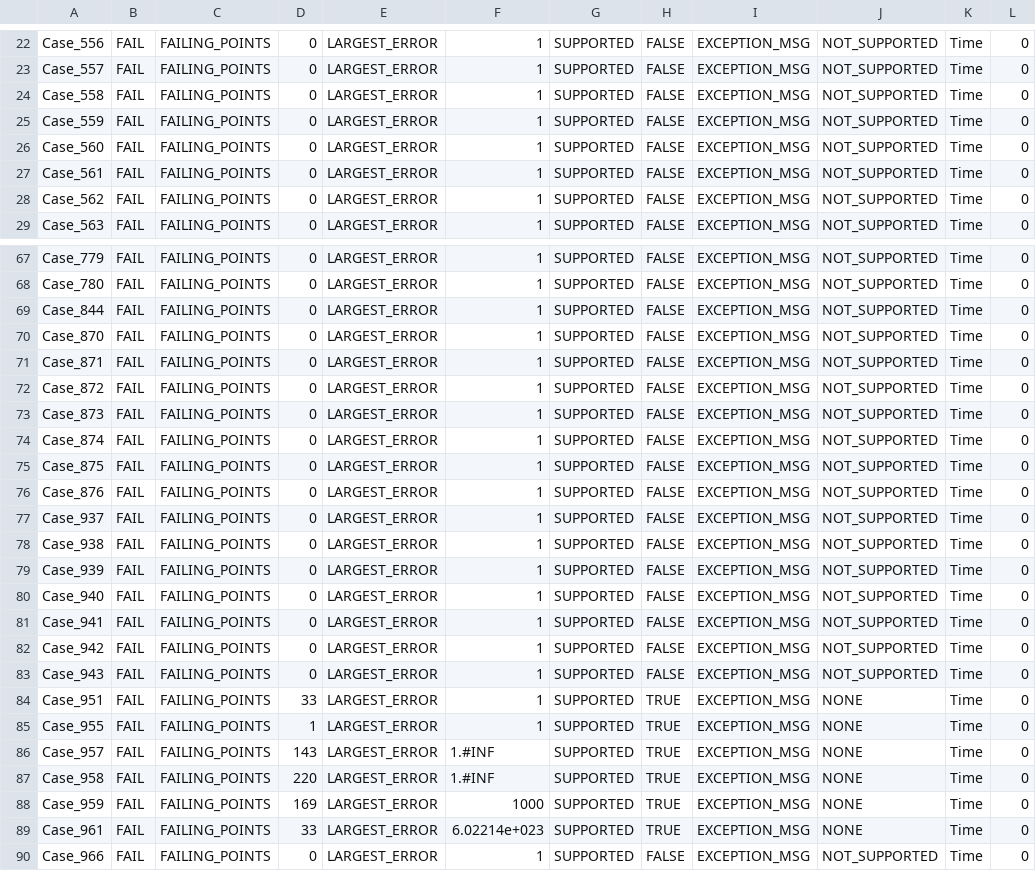
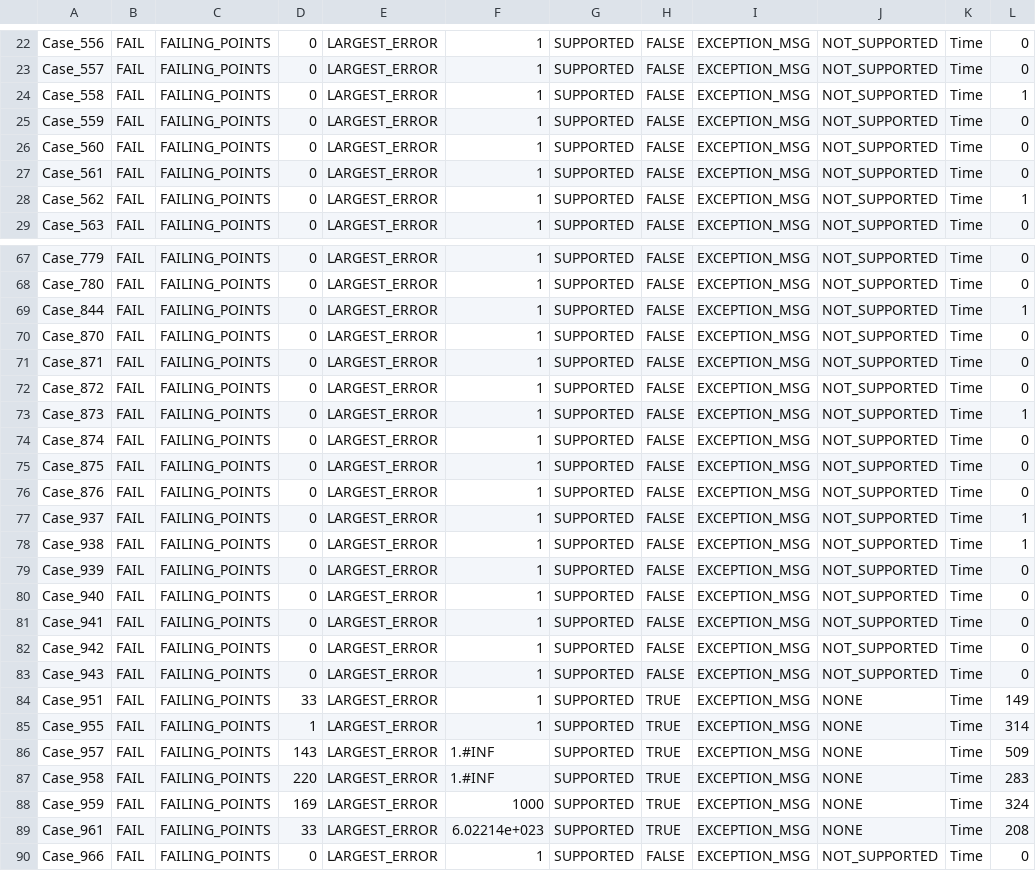
Before and after one commit to gregmedlock/roadrunnerwork, a CSV file: miscellaneous/TestSuiteReports/failedTests_vs.csv, drawn as a sheet; only a part is shown, gaps mark what is left out; the diff covers the shown part only.

```diff
--- a/miscellaneous/TestSuiteReports/failedTests_vs.csv
+++ b/miscellaneous/TestSuiteReports/failedTests_vs.csv
@@ -23,3 +23,3 @@ Case_556,FAIL,FAILING_POINTS,0,LARGEST_ERROR,1,SUPPORTED,FALSE,EXCEPTION_MSG,NOT
 Case_557,FAIL,FAILING_POINTS,0,LARGEST_ERROR,1,SUPPORTED,FALSE,EXCEPTION_MSG,NOT_SUPPORTED,Time,0
-Case_558,FAIL,FAILING_POINTS,0,LARGEST_ERROR,1,SUPPORTED,FALSE,EXCEPTION_MSG,NOT_SUPPORTED,Time,0
+Case_558,FAIL,FAILING_POINTS,0,LARGEST_ERROR,1,SUPPORTED,FALSE,EXCEPTION_MSG,NOT_SUPPORTED,Time,1
 Case_559,FAIL,FAILING_POINTS,0,LARGEST_ERROR,1,SUPPORTED,FALSE,EXCEPTION_MSG,NOT_SUPPORTED,Time,0
@@ -27,3 +27,3 @@ Case_560,FAIL,FAILING_POINTS,0,LARGEST_ERROR,1,SUPPORTED,FALSE,EXCEPTION_MSG,NOT
 Case_561,FAIL,FAILING_POINTS,0,LARGEST_ERROR,1,SUPPORTED,FALSE,EXCEPTION_MSG,NOT_SUPPORTED,Time,0
-Case_562,FAIL,FAILING_POINTS,0,LARGEST_ERROR,1,SUPPORTED,FALSE,EXCEPTION_MSG,NOT_SUPPORTED,Time,0
+Case_562,FAIL,FAILING_POINTS,0,LARGEST_ERROR,1,SUPPORTED,FALSE,EXCEPTION_MSG,NOT_SUPPORTED,Time,1
 Case_563,FAIL,FAILING_POINTS,0,LARGEST_ERROR,1,SUPPORTED,FALSE,EXCEPTION_MSG,NOT_SUPPORTED,Time,0
@@ -68,3 +68,3 @@ Case_779,FAIL,FAILING_POINTS,0,LARGEST_ERROR,1,SUPPORTED,FALSE,EXCEPTION_MSG,NOT
 Case_780,FAIL,FAILING_POINTS,0,LARGEST_ERROR,1,SUPPORTED,FALSE,EXCEPTION_MSG,NOT_SUPPORTED,Time,0
-Case_844,FAIL,FAILING_POINTS,0,LARGEST_ERROR,1,SUPPORTED,FALSE,EXCEPTION_MSG,NOT_SUPPORTED,Time,0
+Case_844,FAIL,FAILING_POINTS,0,LARGEST_ERROR,1,SUPPORTED,FALSE,EXCEPTION_MSG,NOT_SUPPORTED,Time,1
 Case_870,FAIL,FAILING_POINTS,0,LARGEST_ERROR,1,SUPPORTED,FALSE,EXCEPTION_MSG,NOT_SUPPORTED,Time,0
@@ -72,3 +72,3 @@ Case_871,FAIL,FAILING_POINTS,0,LARGEST_ERROR,1,SUPPORTED,FALSE,EXCEPTION_MSG,NOT
 Case_872,FAIL,FAILING_POINTS,0,LARGEST_ERROR,1,SUPPORTED,FALSE,EXCEPTION_MSG,NOT_SUPPORTED,Time,0
-Case_873,FAIL,FAILING_POINTS,0,LARGEST_ERROR,1,SUPPORTED,FALSE,EXCEPTION_MSG,NOT_SUPPORTED,Time,0
+Case_873,FAIL,FAILING_POINTS,0,LARGEST_ERROR,1,SUPPORTED,FALSE,EXCEPTION_MSG,NOT_SUPPORTED,Time,1
 Case_874,FAIL,FAILING_POINTS,0,LARGEST_ERROR,1,SUPPORTED,FALSE,EXCEPTION_MSG,NOT_SUPPORTED,Time,0
@@ -76,4 +76,4 @@ Case_875,FAIL,FAILING_POINTS,0,LARGEST_ERROR,1,SUPPORTED,FALSE,EXCEPTION_MSG,NOT
 Case_876,FAIL,FAILING_POINTS,0,LARGEST_ERROR,1,SUPPORTED,FALSE,EXCEPTION_MSG,NOT_SUPPORTED,Time,0
-Case_937,FAIL,FAILING_POINTS,0,LARGEST_ERROR,1,SUPPORTED,FALSE,EXCEPTION_MSG,NOT_SUPPORTED,Time,0
-Case_938,FAIL,FAILING_POINTS,0,LARGEST_ERROR,1,SUPPORTED,FALSE,EXCEPTION_MSG,NOT_SUPPORTED,Time,0
+Case_937,FAIL,FAILING_POINTS,0,LARGEST_ERROR,1,SUPPORTED,FALSE,EXCEPTION_MSG,NOT_SUPPORTED,Time,1
+Case_938,FAIL,FAILING_POINTS,0,LARGEST_ERROR,1,SUPPORTED,FALSE,EXCEPTION_MSG,NOT_SUPPORTED,Time,1
 Case_939,FAIL,FAILING_POINTS,0,LARGEST_ERROR,1,SUPPORTED,FALSE,EXCEPTION_MSG,NOT_SUPPORTED,Time,0
@@ -83,8 +83,8 @@ Case_942,FAIL,FAILING_POINTS,0,LARGEST_ERROR,1,SUPPORTED,FALSE,EXCEPTION_MSG,NOT
 Case_943,FAIL,FAILING_POINTS,0,LARGEST_ERROR,1,SUPPORTED,FALSE,EXCEPTION_MSG,NOT_SUPPORTED,Time,0
-Case_951,FAIL,FAILING_POINTS,33,LARGEST_ERROR,1,SUPPORTED,TRUE,EXCEPTION_MSG,NONE,Time,0
-Case_955,FAIL,FAILING_POINTS,1,LARGEST_ERROR,1,SUPPORTED,TRUE,EXCEPTION_MSG,NONE,Time,0
-Case_957,FAIL,FAILING_POINTS,143,LARGEST_ERROR,1.#INF,SUPPORTED,TRUE,EXCEPTION_MSG,NONE,Time,0
-Case_958,FAIL,FAILING_POINTS,220,LARGEST_ERROR,1.#INF,SUPPORTED,TRUE,EXCEPTION_MSG,NONE,Time,0
-Case_959,FAIL,FAILING_POINTS,169,LARGEST_ERROR,1000,SUPPORTED,TRUE,EXCEPTION_MSG,NONE,Time,0
-Case_961,FAIL,FAILING_POINTS,33,LARGEST_ERROR,6.02214e+023,SUPPORTED,TRUE,EXCEPTION_MSG,NONE,Time,0
+Case_951,FAIL,FAILING_POINTS,33,LARGEST_ERROR,1,SUPPORTED,TRUE,EXCEPTION_MSG,NONE,Time,149
+Case_955,FAIL,FAILING_POINTS,1,LARGEST_ERROR,1,SUPPORTED,TRUE,EXCEPTION_MSG,NONE,Time,314
+Case_957,FAIL,FAILING_POINTS,143,LARGEST_ERROR,1.#INF,SUPPORTED,TRUE,EXCEPTION_MSG,NONE,Time,509
+Case_958,FAIL,FAILING_POINTS,220,LARGEST_ERROR,1.#INF,SUPPORTED,TRUE,EXCEPTION_MSG,NONE,Time,283
+Case_959,FAIL,FAILING_POINTS,169,LARGEST_ERROR,1000,SUPPORTED,TRUE,EXCEPTION_MSG,NONE,Time,324
+Case_961,FAIL,FAILING_POINTS,33,LARGEST_ERROR,6.02214e+023,SUPPORTED,TRUE,EXCEPTION_MSG,NONE,Time,208
 Case_966,FAIL,FAILING_POINTS,0,LARGEST_ERROR,1,SUPPORTED,FALSE,EXCEPTION_MSG,NOT_SUPPORTED,Time,0
```
Also changed, not shown: 4 edited cells elsewhere in this file, miscellaneous/TestSuiteReports/failedTests_xe.csv, miscellaneous/TestSuiteReports/logTable_vs.csv, 7 other files.
